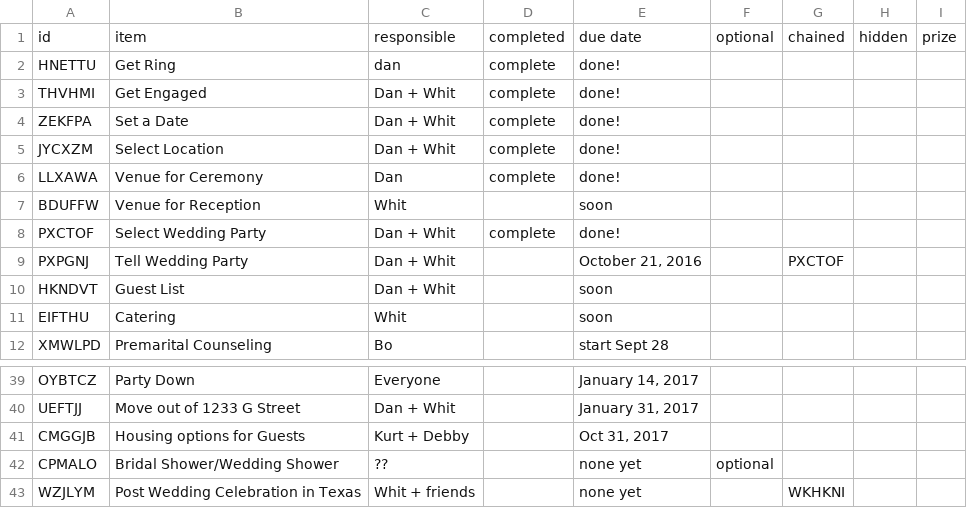
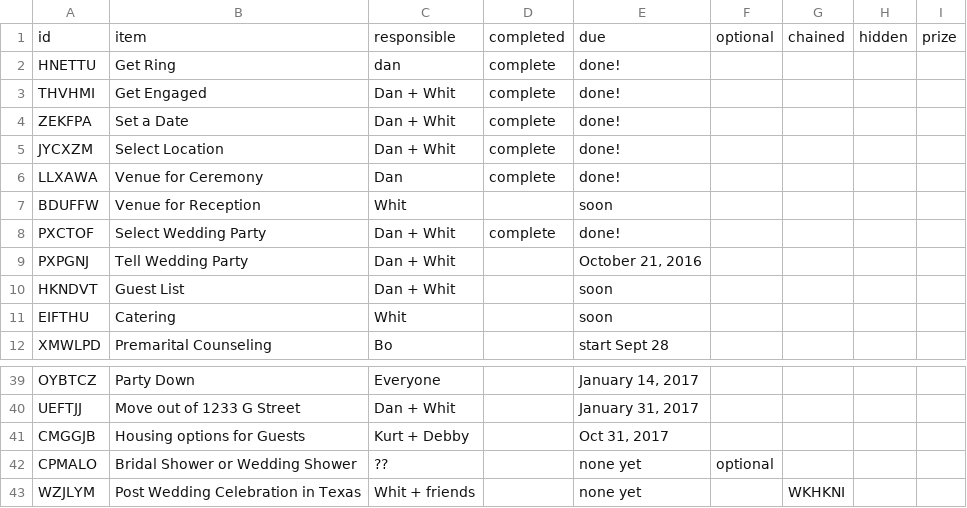
Before and after one commit to DanielJWood/todo, a CSV file: _data/tasks.csv, drawn as a sheet; only a part is shown, gaps mark what is left out.

```diff
--- a/_data/tasks.csv
+++ b/_data/tasks.csv
@@ -1,2 +1,2 @@
-id,item,responsible,completed,due date,optional,chained,hidden,prize
+id,item,responsible,completed,due,optional,chained,hidden,prize
 HNETTU,Get Ring,dan,complete,done!,,,,
@@ -8,3 +8,3 @@ BDUFFW,Venue for Reception,Whit,,soon,,,,
 PXCTOF,Select Wedding Party,Dan + Whit,complete,done!,,,,
-PXPGNJ,Tell Wedding Party,Dan + Whit,,"October 21, 2016",,PXCTOF,,
+PXPGNJ,Tell Wedding Party,Dan + Whit,,"October 21, 2016",,,,
 HKNDVT,Guest List,Dan + Whit,,soon,,,,
@@ -41,3 +41,3 @@ UEFTJJ,Move out of 1233 G Street,Dan + Whit,,"January 31, 2017",,,,
 CMGGJB,Housing options for Guests,Kurt + Debby,,"Oct 31, 2017",,,,
-CPMALO,Bridal Shower/Wedding Shower,??,,none yet,optional,,,
+CPMALO,Bridal Shower or Wedding Shower,??,,none yet,optional,,,
 WZJLYM,Post Wedding Celebration in Texas,Whit + friends,,none yet,,WKHKNI,,
```
Also changed, not shown: js/tasks.csv, 8 other files.
